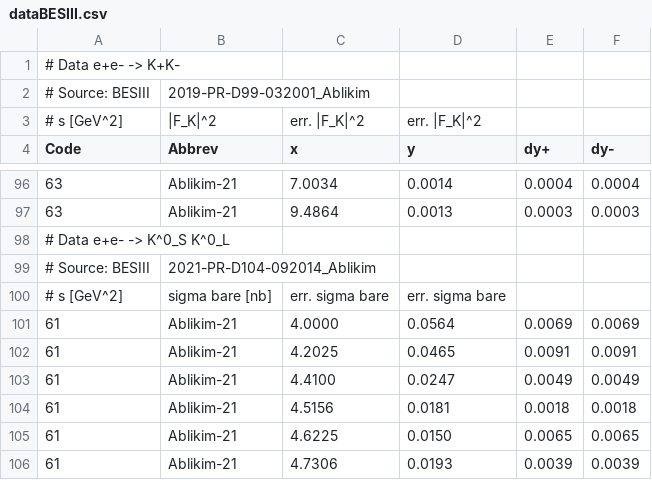
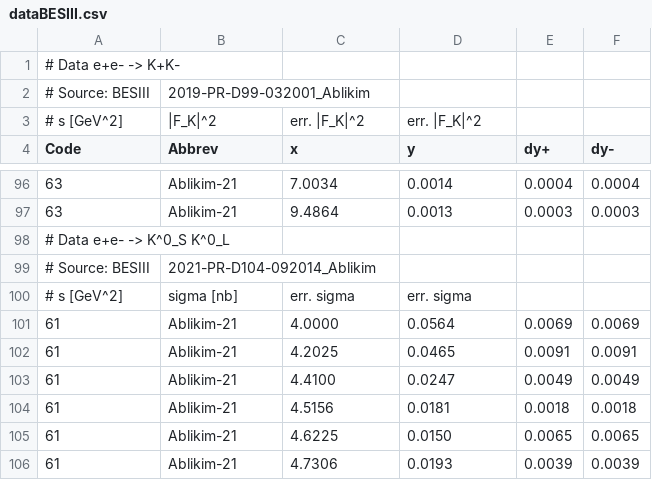
Before and after one commit to Mezek/datalock, a CSV file: kaons/dataBESIII.csv, drawn as a sheet; only a part is shown, gaps mark what is left out; removed rows and columns are numbered as before the commit, all else as after; the diff covers the shown part only; the diff names each change by its address in the sheet, - before the commit and + after, or states it on an @@ line.

```diff
--- a/kaons/dataBESIII.csv
+++ b/kaons/dataBESIII.csv
-row 100: # s [GeV^2] | sigma bare [nb] | err. sigma bare | err. sigma bare
+row 100: # s [GeV^2] | sigma [nb] | err. sigma | err. sigma
```
Also changed, not shown: 22 edited cells elsewhere in this file.
